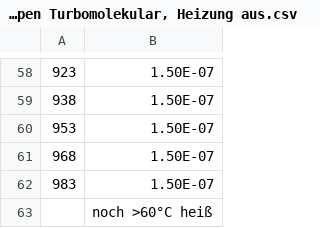
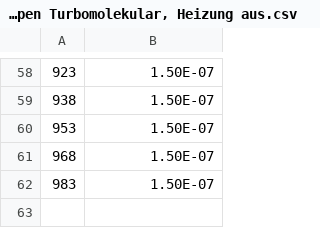
Before and after one commit to jlindermeir/TUD-FPrak, a CSV file: VAC1/V6/data/Messwerte Richard VAK1 - Auspumpen Turbomolekular, Heizung aus.csv, drawn as a sheet; only a part is shown, gaps mark what is left out; the diff names each change by its address in the sheet, - before the commit and + after, or states it on an @@ line.

Commit message:
Add auspumpen.ipynb

```diff
--- a/VAC1/V6/data/Messwerte Richard VAK1 - Auspumpen Turbomolekular, Heizung aus.csv
+++ b/VAC1/V6/data/Messwerte Richard VAK1 - Auspumpen Turbomolekular, Heizung aus.csv
-row 63:  | noch >60°C heiß
```
Also changed, not shown: 2 other files.
